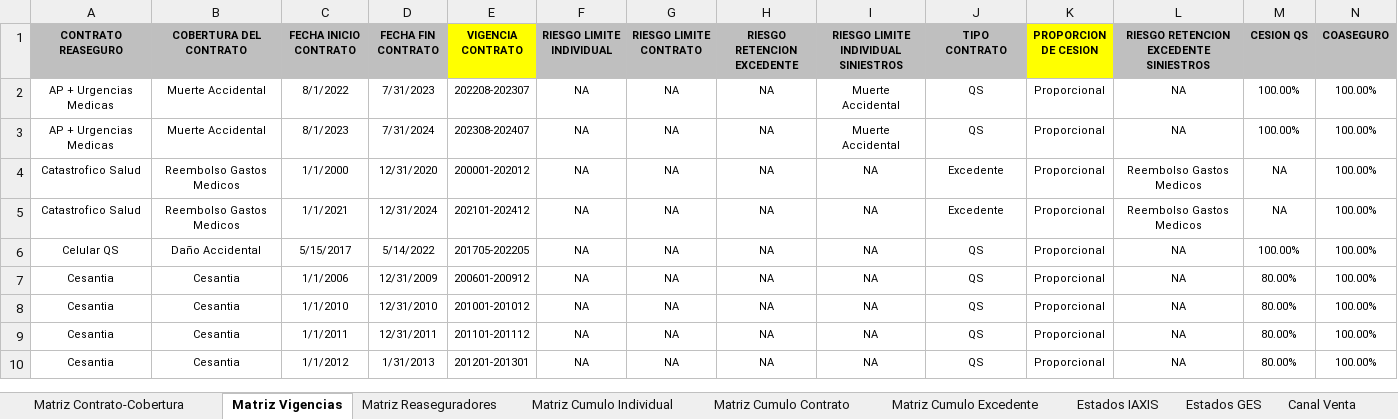
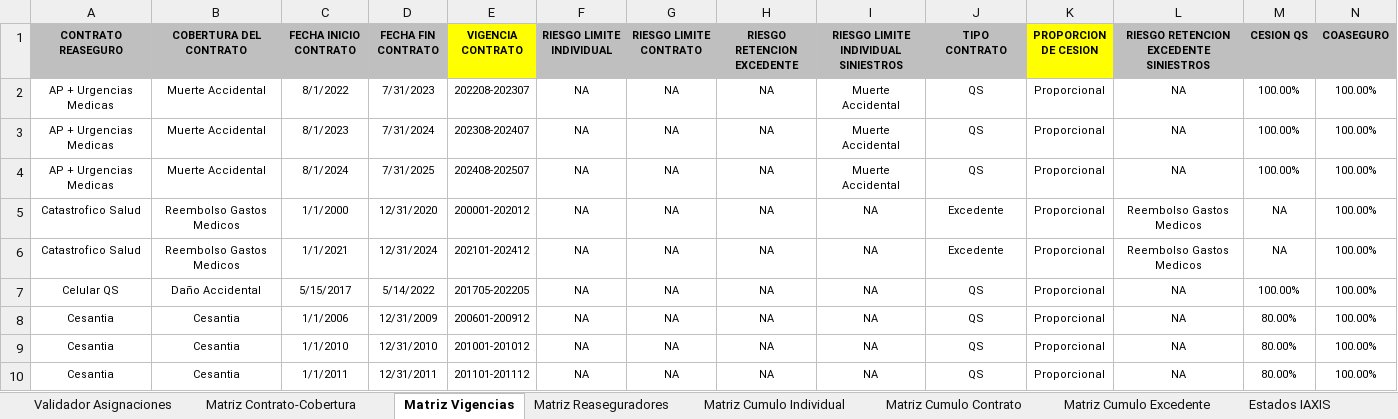
Before and after one commit to andesanalytics/Renovacion-Reaseguro, an Excel workbook: Parametros Reaseguro.xlsx, sheet Matriz Vigencias, drawn as a sheet; only a part is shown; the shorter side is filled out with more unchanged rows; values as stored, in another font and other column widths than the file's, no borders; the diff names each change by its address in the sheet, - before the commit and + after, or states it on an @@ line.

```diff
--- a/Parametros Reaseguro.xlsx (sheet Matriz Vigencias)
+++ b/Parametros Reaseguro.xlsx (sheet Matriz Vigencias)
+sheet tab: Validador Asignaciones
+row 4: AP + Urgencias Medicas | Muerte Accidental | 8/1/2024 | 7/31/2025 | 202408-202507 | NA | NA | NA | Muerte Accidental | QS | Proporcional | NA | 100.00% | 100.00%
```
Also changed, not shown: sheet Matriz Contrato-Cobertura, sheet Matriz Reaseguradores, sheet Ramo Reas Otros, sheet Coberturas GES, sheet Nombre Productos Licitacion, sheet Meses Renta, other sheet tabs, hidden cells, Parametros Calculo.xlsx, Parametros Querys.xlsx, 8 other files.
